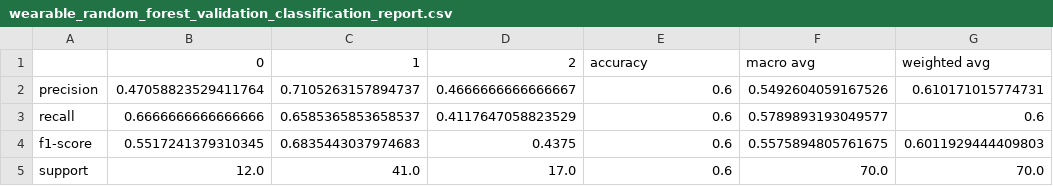
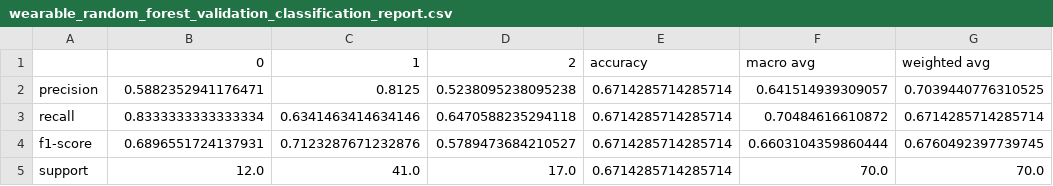
Before and after one commit to obramwell/AI-Assisted-Screening-of-Parkinson-s-Disease, a CSV file: outputs/metrics/wearable_random_forest_validation_classification_report.csv, drawn as a sheet.

Commit message:
Update wearable baseline results with task-aware features

```diff
--- a/outputs/metrics/wearable_random_forest_validation_classification_report.csv
+++ b/outputs/metrics/wearable_random_forest_validation_classification_report.csv
@@ -1,5 +1,5 @@
 ,0,1,2,accuracy,macro avg,weighted avg
-precision,0.47058823529411764,0.7105263157894737,0.4666666666666667,0.6,0.5492604059167526,0.610171015774731
-recall,0.6666666666666666,0.6585365853658537,0.4117647058823529,0.6,0.5789893193049577,0.6
-f1-score,0.5517241379310345,0.6835443037974683,0.4375,0.6,0.5575894805761675,0.6011929444409803
-support,12.0,41.0,17.0,0.6,70.0,70.0
+precision,0.5882352941176471,0.8125,0.5238095238095238,0.6714285714285714,0.641514939309057,0.7039440776310525
+recall,0.8333333333333334,0.6341463414634146,0.6470588235294118,0.6714285714285714,0.70484616610872,0.6714285714285714
+f1-score,0.6896551724137931,0.7123287671232876,0.5789473684210527,0.6714285714285714,0.6603104359860444,0.6760492397739745
+support,12.0,41.0,17.0,0.6714285714285714,70.0,70.0
```
Also changed, not shown: outputs/metrics/wearable_logistic_regression_test_classification_report.csv, outputs/metrics/wearable_logistic_regression_validation_classification_report.csv, 11 other files.
